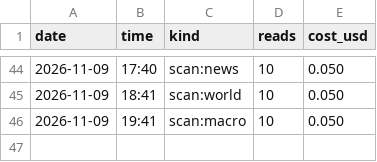
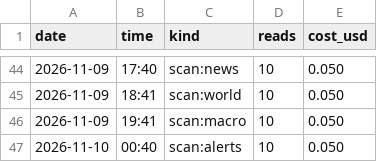
Before and after one commit to issambkkal/x-meme-desk, a CSV file: logs/api_spend.csv, drawn as a sheet; only a part is shown, gaps mark what is left out.

Commit message:
scan: 2026-11-10 00:40

```diff
--- a/logs/api_spend.csv
+++ b/logs/api_spend.csv
@@ -46 +46,2 @@ date,time,kind,reads,cost_usd
 2026-11-09,19:41,scan:macro,10,0.050
+2026-11-10,00:40,scan:alerts,10,0.050
```
Also changed, not shown: 2 other files.
